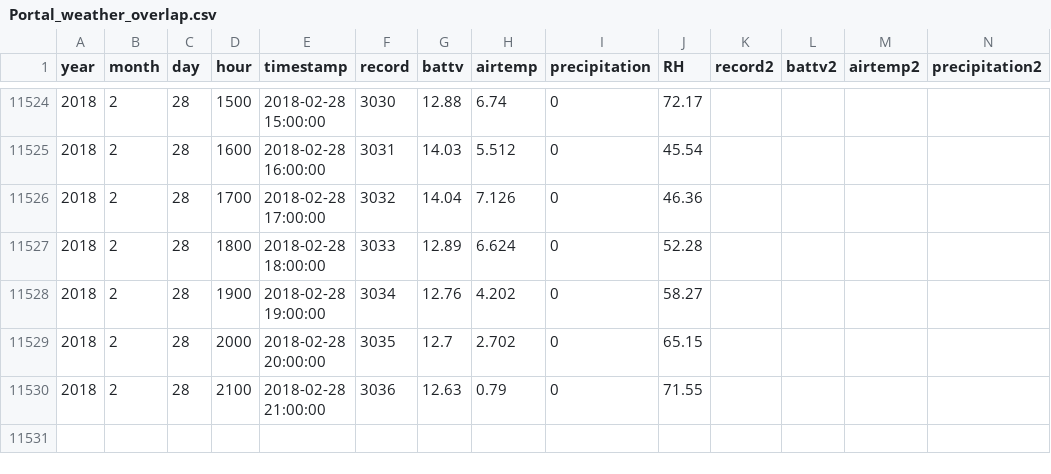
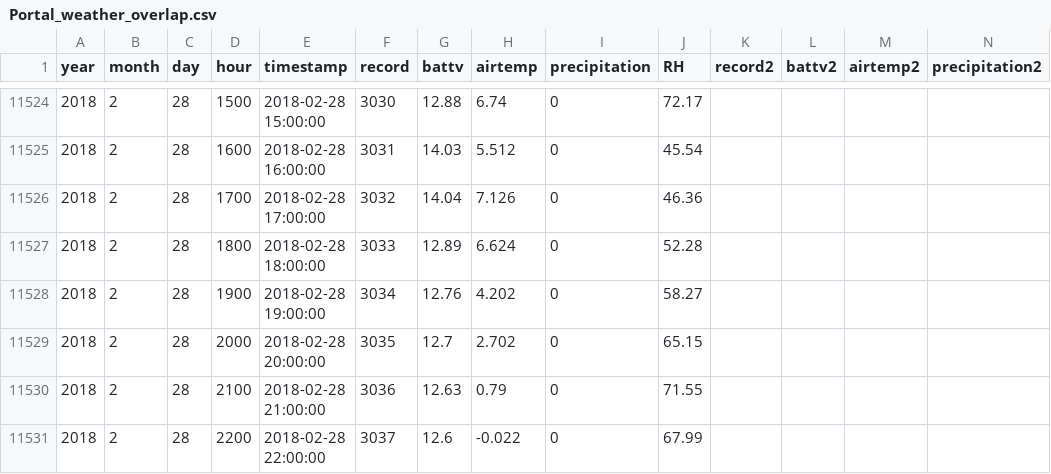
Before and after one commit to weecology/PortalData, a CSV file: Weather/Portal_weather_overlap.csv, drawn as a sheet; only a part is shown, gaps mark what is left out; rows hold the shown columns only; the diff names each change by its address in the sheet, - before the commit and + after, or states it on an @@ line.

```diff
--- a/Weather/Portal_weather_overlap.csv
+++ b/Weather/Portal_weather_overlap.csv
+row 11531: 2018 | 2 | 28 | 2200 | 2018-02-28 22:00:00 | 3037 | 12.6 | -0.022 | 0 | 67.99
```
Also changed, not shown: Weather/Portal_storms.csv.
